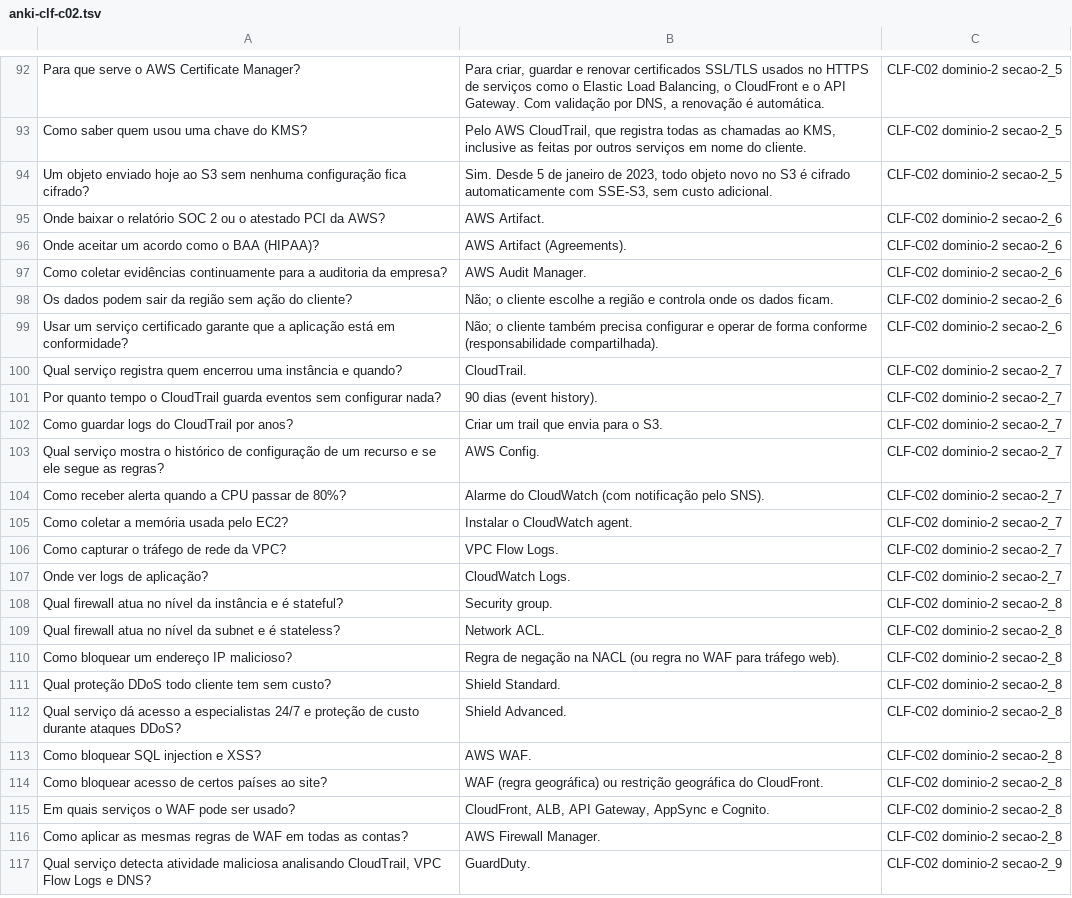
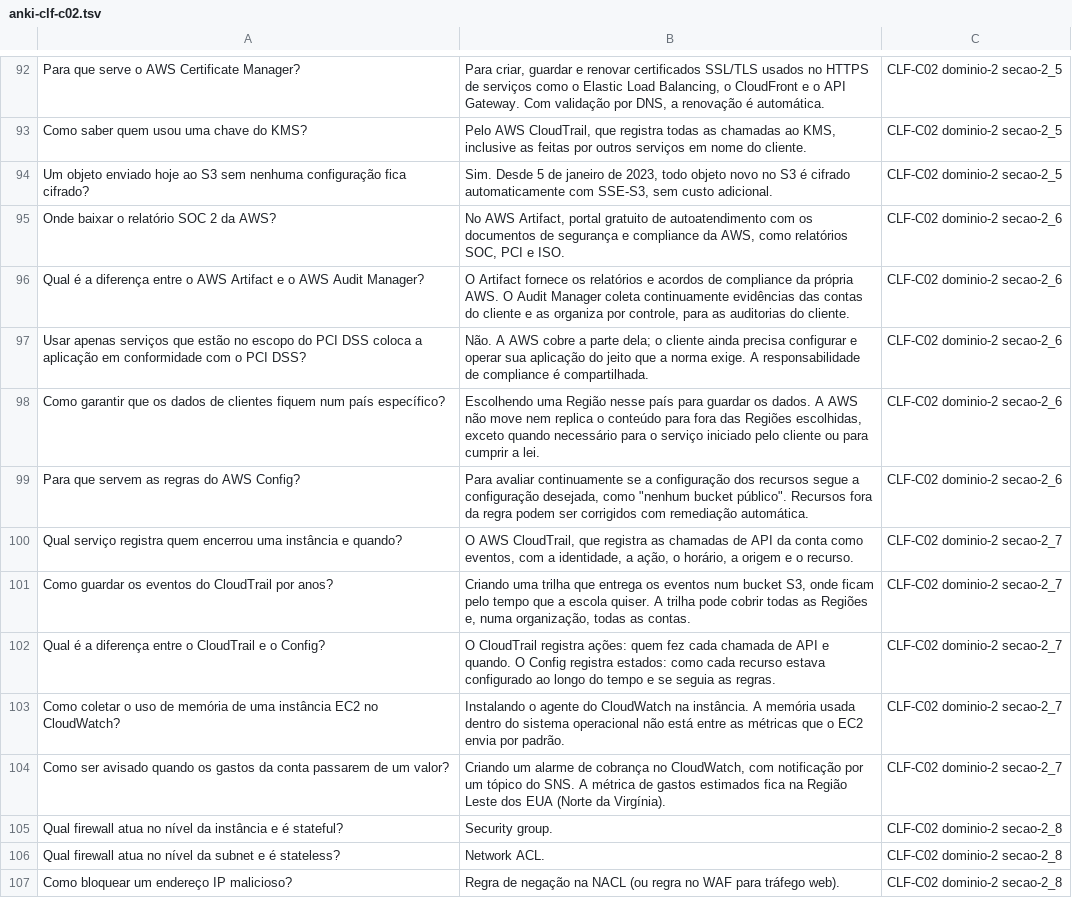
Before and after one commit to tuanyfortunato/aws-cloud-practitioner, a TSV file: flashcards/anki-clf-c02.tsv, drawn as a sheet; only a part is shown, gaps mark what is left out; the shorter side is filled out with more unchanged rows.

```diff
--- a/flashcards/anki-clf-c02.tsv
+++ b/flashcards/anki-clf-c02.tsv
@@ -94,15 +94,12 @@ Como saber quem usou uma chave do KMS?	Pelo AWS CloudTrail, que registra todas a
 Um objeto enviado hoje ao S3 sem nenhuma configuração fica cifrado?	Sim. Desde 5 de janeiro de 2023, todo objeto novo no S3 é cifrado automaticamente com SSE-S3, sem custo adicional.	CLF-C02 dominio-2 secao-2_5
-Onde baixar o relatório SOC 2 ou o atestado PCI da AWS?	AWS Artifact.	CLF-C02 dominio-2 secao-2_6
-Onde aceitar um acordo como o BAA (HIPAA)?	AWS Artifact (Agreements).	CLF-C02 dominio-2 secao-2_6
-Como coletar evidências continuamente para a auditoria da empresa?	AWS Audit Manager.	CLF-C02 dominio-2 secao-2_6
-Os dados podem sair da região sem ação do cliente?	Não; o cliente escolhe a região e controla onde os dados ficam.	CLF-C02 dominio-2 secao-2_6
-Usar um serviço certificado garante que a aplicação está em conformidade?	Não; o cliente também precisa configurar e operar de forma conforme (responsabilidade compartilhada).	CLF-C02 dominio-2 secao-2_6
-Qual serviço registra quem encerrou uma instância e quando?	CloudTrail.	CLF-C02 dominio-2 secao-2_7
-Por quanto tempo o CloudTrail guarda eventos sem configurar nada?	90 dias (event history).	CLF-C02 dominio-2 secao-2_7
-Como guardar logs do CloudTrail por anos?	Criar um trail que envia para o S3.	CLF-C02 dominio-2 secao-2_7
-Qual serviço mostra o histórico de configuração de um recurso e se ele segue as regras?	AWS Config.	CLF-C02 dominio-2 secao-2_7
-Como receber alerta quando a CPU passar de 80%?	Alarme do CloudWatch (com notificação pelo SNS).	CLF-C02 dominio-2 secao-2_7
-Como coletar a memória usada pelo EC2?	Instalar o CloudWatch agent.	CLF-C02 dominio-2 secao-2_7
-Como capturar o tráfego de rede da VPC?	VPC Flow Logs.	CLF-C02 dominio-2 secao-2_7
-Onde ver logs de aplicação?	CloudWatch Logs.	CLF-C02 dominio-2 secao-2_7
+Onde baixar o relatório SOC 2 da AWS?	No AWS Artifact, portal gratuito de autoatendimento com os documentos de segurança e compliance da AWS, como relatórios SOC, PCI e ISO.	CLF-C02 dominio-2 secao-2_6
+Qual é a diferença entre o AWS Artifact e o AWS Audit Manager?	O Artifact fornece os relatórios e acordos de compliance da própria AWS. O Audit Manager coleta continuamente evidências das contas do cliente e as organiza por controle, para as auditorias do cliente.	CLF-C02 dominio-2 secao-2_6
+Usar apenas serviços que estão no escopo do PCI DSS coloca a aplicação em conformidade com o PCI DSS?	Não. A AWS cobre a parte dela; o cliente ainda precisa configurar e operar sua aplicação do jeito que a norma exige. A responsabilidade de compliance é compartilhada.	CLF-C02 dominio-2 secao-2_6
+Como garantir que os dados de clientes fiquem num país específico?	Escolhendo uma Região nesse país para guardar os dados. A AWS não move nem replica o conteúdo para fora das Regiões escolhidas, exceto quando necessário para o serviço iniciado pelo cliente ou para cumprir a lei.	CLF-C02 dominio-2 secao-2_6
+Para que servem as regras do AWS Config?	"Para avaliar continuamente se a configuração dos recursos segue a configuração desejada, como ""nenhum bucket público"". Recursos fora da regra podem ser corrigidos com remediação automática."	CLF-C02 dominio-2 secao-2_6
+Qual serviço registra quem encerrou uma instância e quando?	O AWS CloudTrail, que registra as chamadas de API da conta como eventos, com a identidade, a ação, o horário, a origem e o recurso.	CLF-C02 dominio-2 secao-2_7
+Como guardar os eventos do CloudTrail por anos?	Criando uma trilha que entrega os eventos num bucket S3, onde ficam pelo tempo que a escola quiser. A trilha pode cobrir todas as Regiões e, numa organização, todas as contas.	CLF-C02 dominio-2 secao-2_7
+Qual é a diferença entre o CloudTrail e o Config?	O CloudTrail registra ações: quem fez cada chamada de API e quando. O Config registra estados: como cada recurso estava configurado ao longo do tempo e se seguia as regras.	CLF-C02 dominio-2 secao-2_7
+Como coletar o uso de memória de uma instância EC2 no CloudWatch?	Instalando o agente do CloudWatch na instância. A memória usada dentro do sistema operacional não está entre as métricas que o EC2 envia por padrão.	CLF-C02 dominio-2 secao-2_7
+Como ser avisado quando os gastos da conta passarem de um valor?	Criando um alarme de cobrança no CloudWatch, com notificação por um tópico do SNS. A métrica de gastos estimados fica na Região Leste dos EUA (Norte da Virgínia).	CLF-C02 dominio-2 secao-2_7
 Qual firewall atua no nível da instância e é stateful?	Security group.	CLF-C02 dominio-2 secao-2_8
```
Also changed, not shown: 6 other files.
